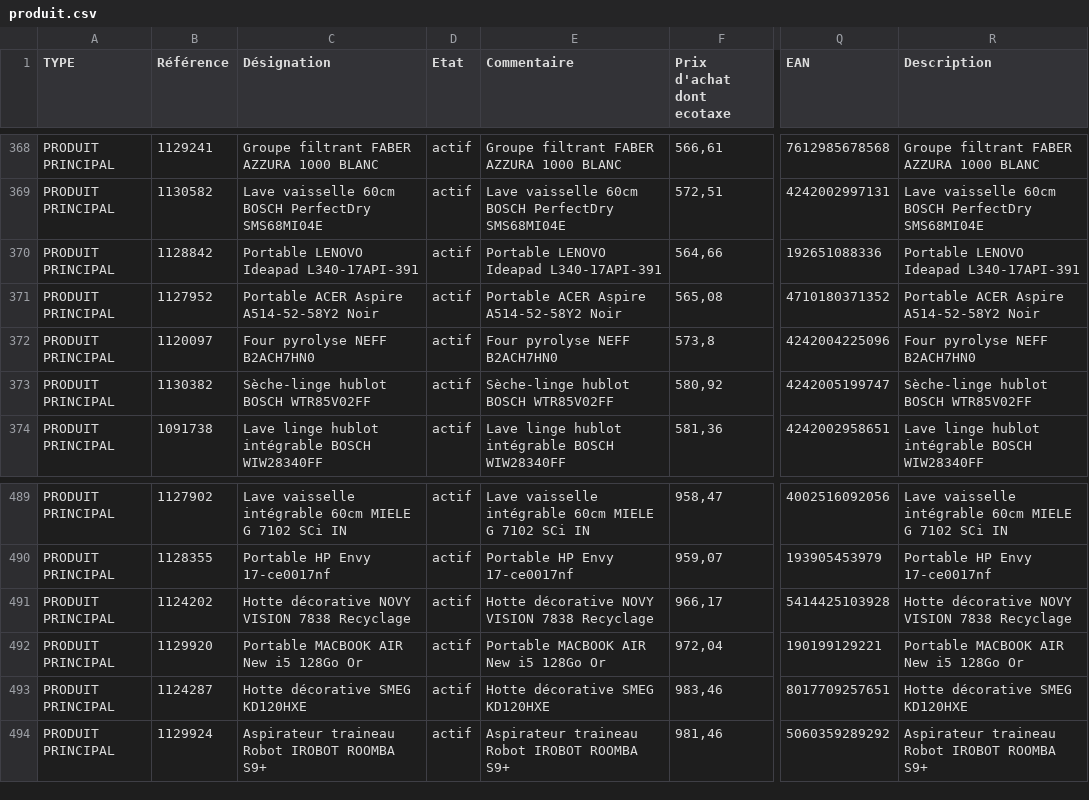
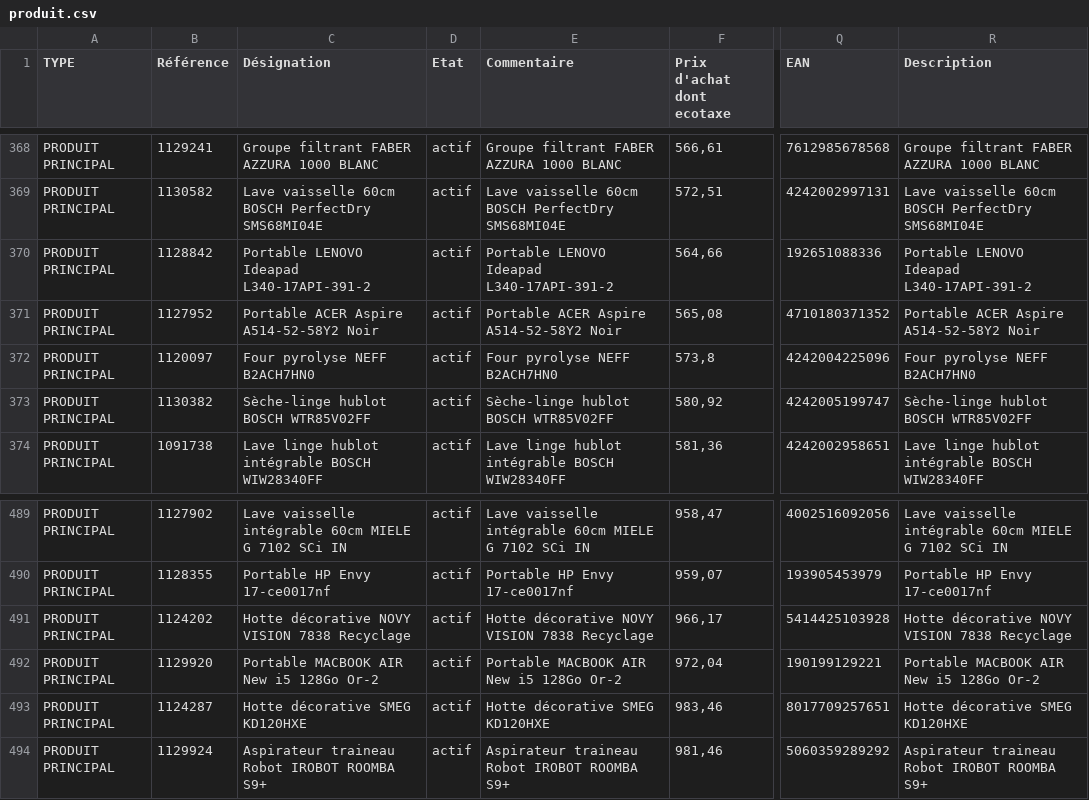
Before and after one commit to smortier59/optima, a CSV file: crontab/cleodis/boulangerpro/produit.csv, drawn as a sheet; only a part is shown, gaps mark what is left out; the diff covers the shown part only; the diff names each change by its address in the sheet, - before the commit and + after, or states it on an @@ line.

```diff
--- a/crontab/cleodis/boulangerpro/produit.csv
+++ b/crontab/cleodis/boulangerpro/produit.csv
-C370 (Désignation): Portable LENOVO Ideapad L340-17API-391
+C370 (Désignation): Portable LENOVO Ideapad L340-17API-391-2
-E370 (Commentaire): Portable LENOVO Ideapad L340-17API-391
+E370 (Commentaire): Portable LENOVO Ideapad L340-17API-391-2
-R370 (Description): Portable LENOVO Ideapad L340-17API-391
+R370 (Description): Portable LENOVO Ideapad L340-17API-391-2
-C492 (Désignation): Portable MACBOOK AIR New i5 128Go Or
+C492 (Désignation): Portable MACBOOK AIR New i5 128Go Or-2
-E492 (Commentaire): Portable MACBOOK AIR New i5 128Go Or
+E492 (Commentaire): Portable MACBOOK AIR New i5 128Go Or-2
-R492 (Description): Portable MACBOOK AIR New i5 128Go Or
+R492 (Description): Portable MACBOOK AIR New i5 128Go Or-2
```
Also changed, not shown: 21 edited cells elsewhere in this file, 2 other files.
